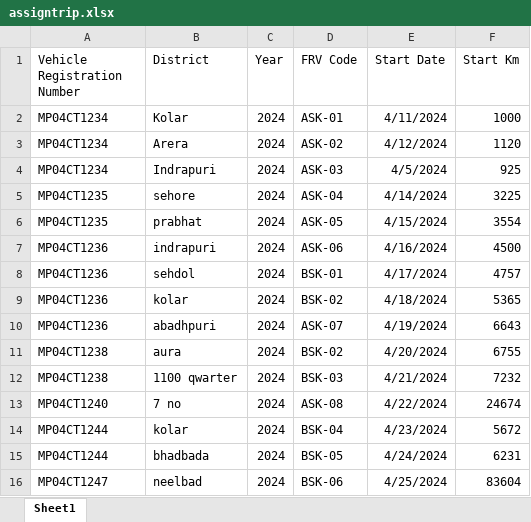
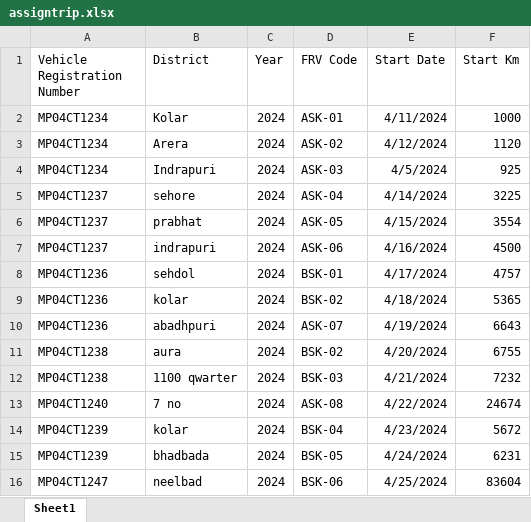
Before and after one commit to Aryan09121/Rentify, an Excel workbook: resources/assigntrip.xlsx, sheet Sheet1, drawn as a sheet; values as stored, in another font and other column widths than the file's, no borders; the diff names each change by its address in the sheet, - before the commit and + after, or states it on an @@ line.

Commit message:
assign trip excel data changes

```diff
--- a/resources/assigntrip.xlsx (sheet Sheet1)
+++ b/resources/assigntrip.xlsx (sheet Sheet1)
-A5:A6 (Vehicle Registration Number): MP04CT1235
+A5:A6 (Vehicle Registration Number): MP04CT1237
-A7 (Vehicle Registration Number): MP04CT1236
+A7 (Vehicle Registration Number): MP04CT1237
-A14:A15 (Vehicle Registration Number): MP04CT1244
+A14:A15 (Vehicle Registration Number): MP04CT1239
```
